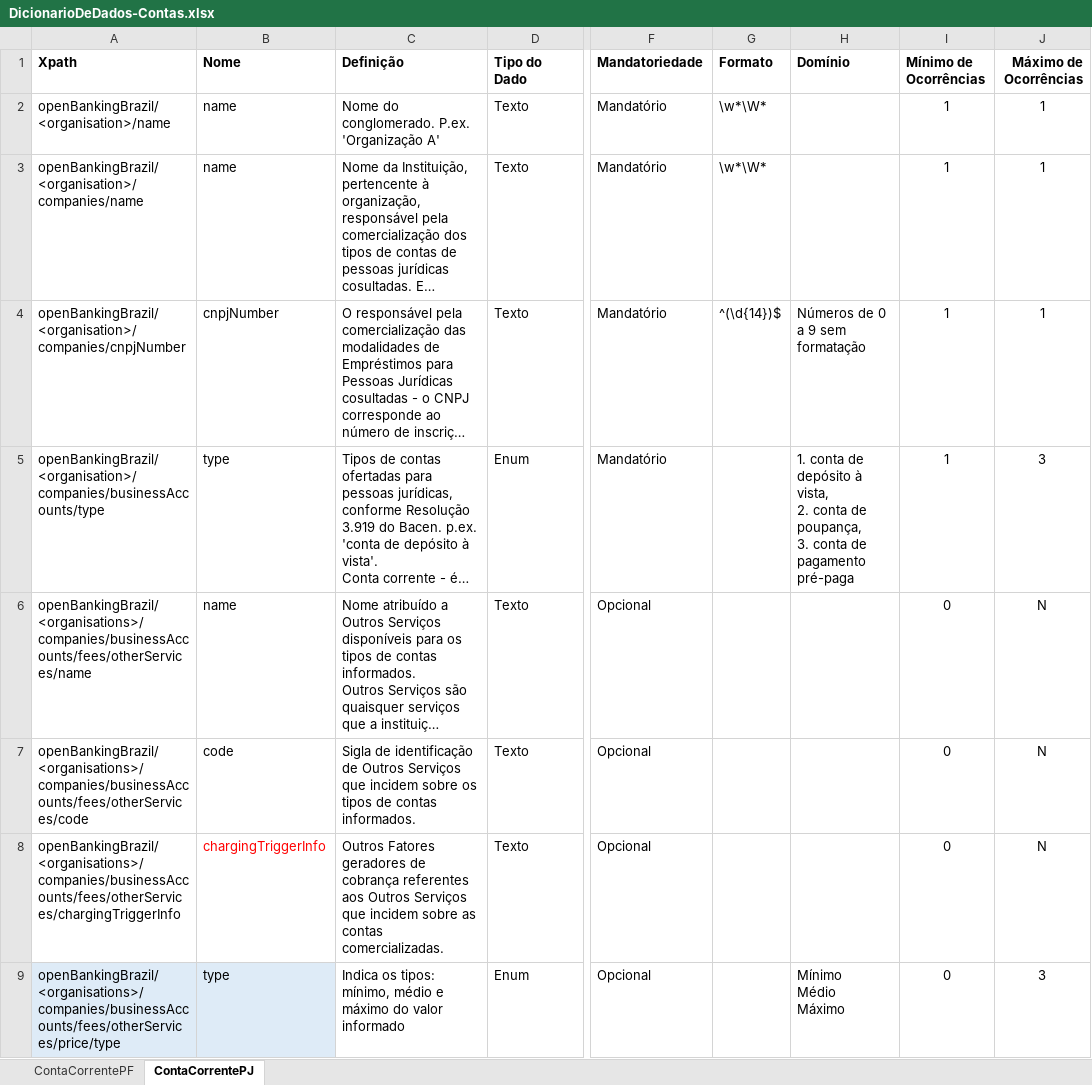
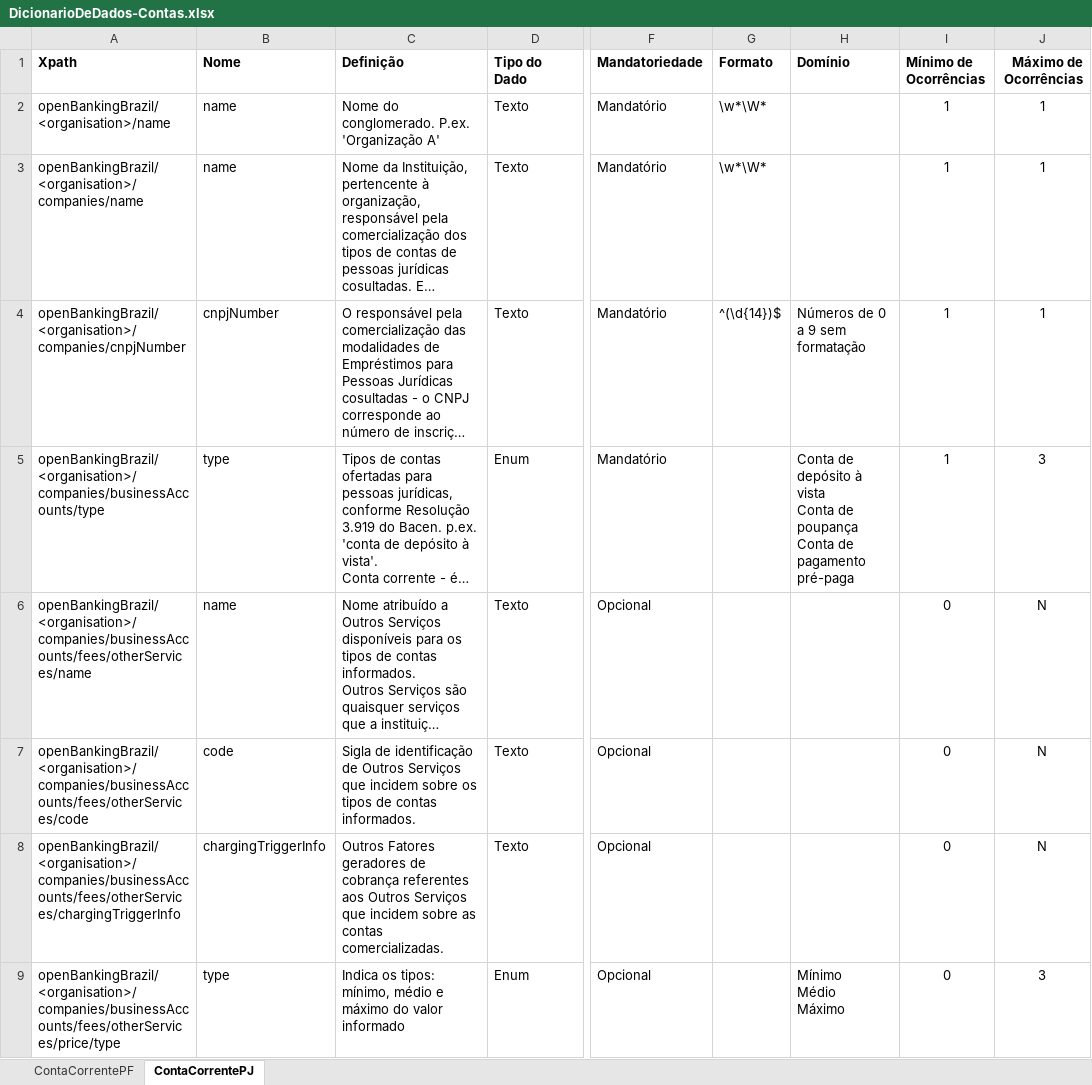
Before and after one commit to OpenBanking-Brasil/areadesenvolvedor, an Excel workbook: DicionarioDeDados-Contas.xlsx, sheet ContaCorrentePJ, drawn as a sheet; only a part is shown, gaps mark what is left out; long unchanged cells end in …; values as stored, in another font and other column widths than the file's, no borders; ↵ is a line break in a cell; the diff covers the shown part only; the diff names each change by its address in the sheet, - before the commit and + after, or states it on an @@ line.

```diff
--- a/DicionarioDeDados-Contas.xlsx (sheet ContaCorrentePJ)
+++ b/DicionarioDeDados-Contas.xlsx (sheet ContaCorrentePJ)
-H5 (Domínio): 1. conta de depósito à vista, ↵ 2. conta de poupança, ↵ 3. conta de pagamento…
+H5 (Domínio): Conta de depósito à vista ↵ Conta de poupança ↵ Conta de pagamento…
-A6 (Xpath): openBankingBrazil/<organisations>/companies/businessAccounts/fees/otherServices/name
+A6 (Xpath): openBankingBrazil/<organisation>/companies/businessAccounts/fees/otherServices/name
-A7 (Xpath): openBankingBrazil/<organisations>/companies/businessAccounts/fees/otherServices/code
+A7 (Xpath): openBankingBrazil/<organisation>/companies/businessAccounts/fees/otherServices/code
-A8 (Xpath): openBankingBrazil/<organisations>/companies/businessAccounts/fees/otherServices/chargingTriggerInfo
+A8 (Xpath): openBankingBrazil/<organisation>/companies/businessAccounts/fees/otherServices/chargingTriggerInfo
-B8 text colour: #FF0000
+B8 text colour: black
-A9 (Xpath): openBankingBrazil/<organisations>/companies/businessAccounts/fees/otherServices/price/type
+A9 (Xpath): openBankingBrazil/<organisation>/companies/businessAccounts/fees/otherServices/price/type
-A9:B9 fill: #DEEBF7
+A9:B9 fill: none
```
Also changed, not shown: 8 edited cells and cell formats elsewhere in this sheet, sheet ContaCorrentePF, DicionarioDeDados-Antec Recebíveis.xlsx, DicionarioDeDados-Contas-Cartão_Crédito.xlsx, 2 other files.
